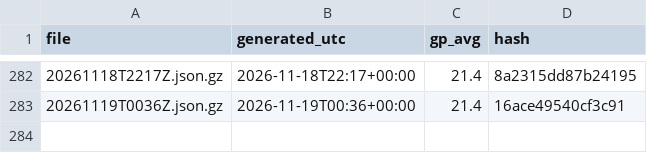
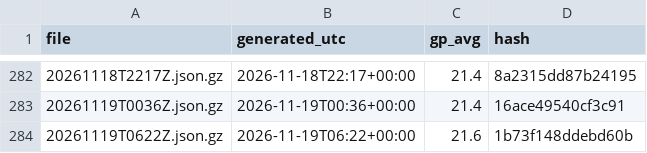
Before and after one commit to niksmdmarketing/NFLFutures, a CSV file: nhl/2026/index.csv, drawn as a sheet; only a part is shown, gaps mark what is left out.

```diff
--- a/nhl/2026/index.csv
+++ b/nhl/2026/index.csv
@@ -283 +283,2 @@ file,generated_utc,gp_avg,hash
 20261119T0036Z.json.gz,2026-11-19T00:36+00:00,21.4,16ace49540cf3c91
+20261119T0622Z.json.gz,2026-11-19T06:22+00:00,21.6,1b73f148ddebd60b
```
Also changed, not shown: nba/2027/index.csv, 2 other files.
